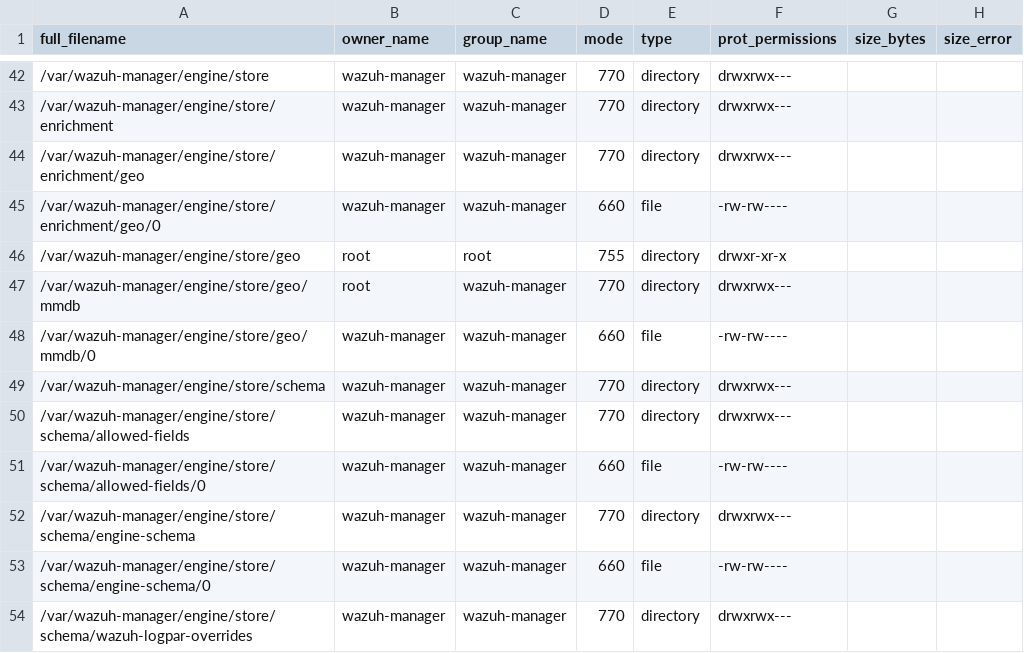
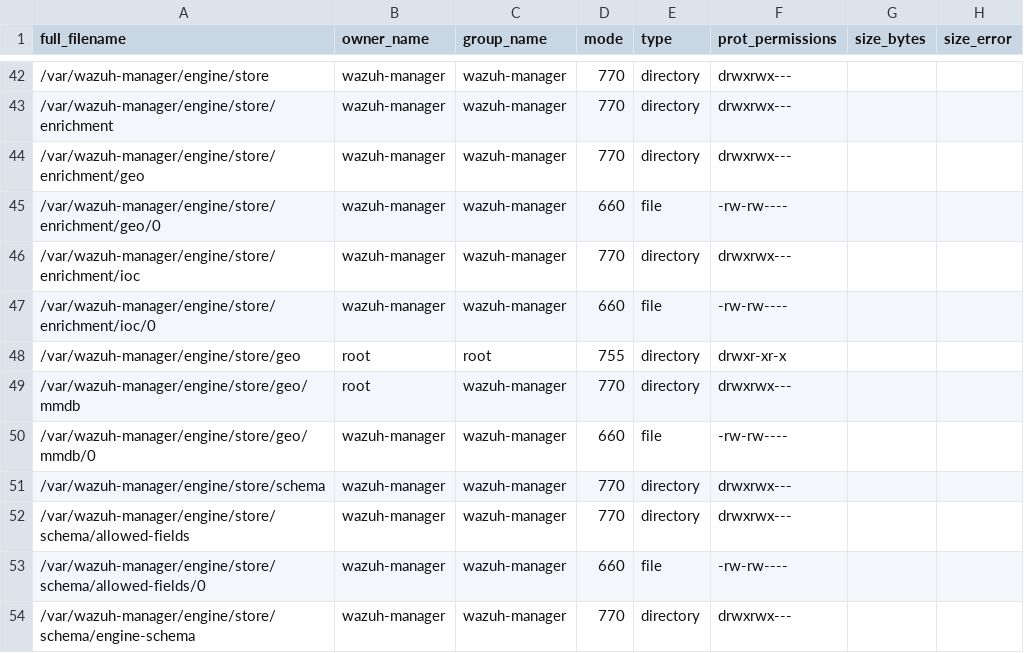
Before and after one commit to wazuh/wazuh, a CSV file: .github/actions/check_files/manager_base.csv, drawn as a sheet; only a part is shown, gaps mark what is left out; the shorter side is filled out with more unchanged rows.

Commit message:
Add IOC enrichments plugin

```diff
--- a/.github/actions/check_files/manager_base.csv
+++ b/.github/actions/check_files/manager_base.csv
@@ -45,2 +45,4 @@ full_filename,owner_name,group_name,mode,type,prot_permissions,size_bytes,size_e
 /var/wazuh-manager/engine/store/enrichment/geo/0,wazuh-manager,wazuh-manager,660,file,-rw-rw----,,
+/var/wazuh-manager/engine/store/enrichment/ioc,wazuh-manager,wazuh-manager,770,directory,drwxrwx---,,
+/var/wazuh-manager/engine/store/enrichment/ioc/0,wazuh-manager,wazuh-manager,660,file,-rw-rw----,,
 /var/wazuh-manager/engine/store/geo,root,root,755,directory,drwxr-xr-x,,
```
Also changed, not shown: 17 other files.
